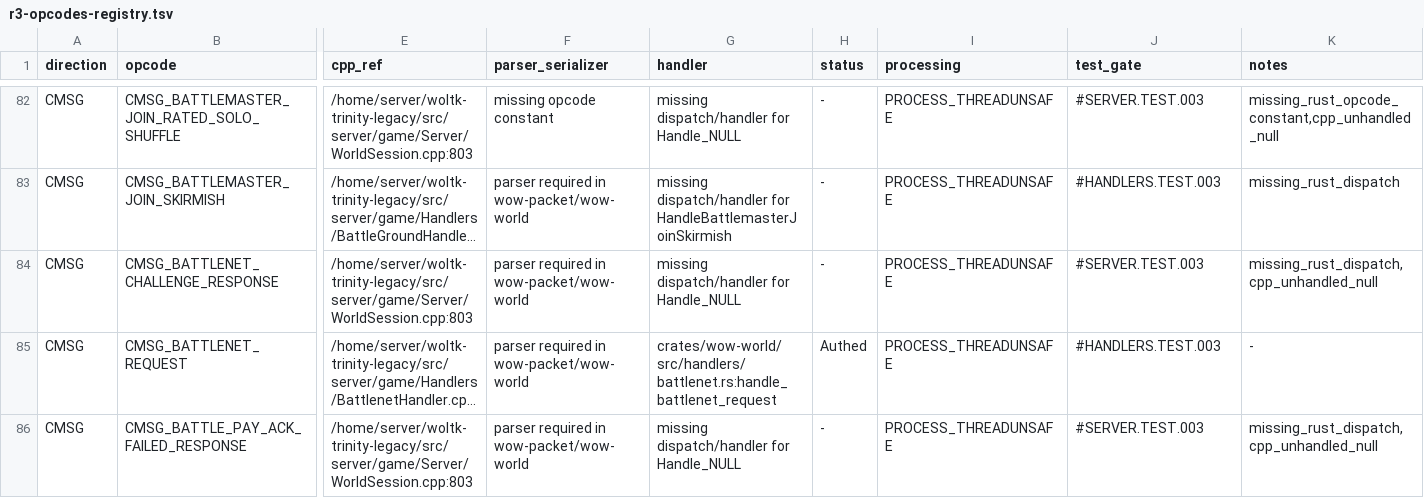
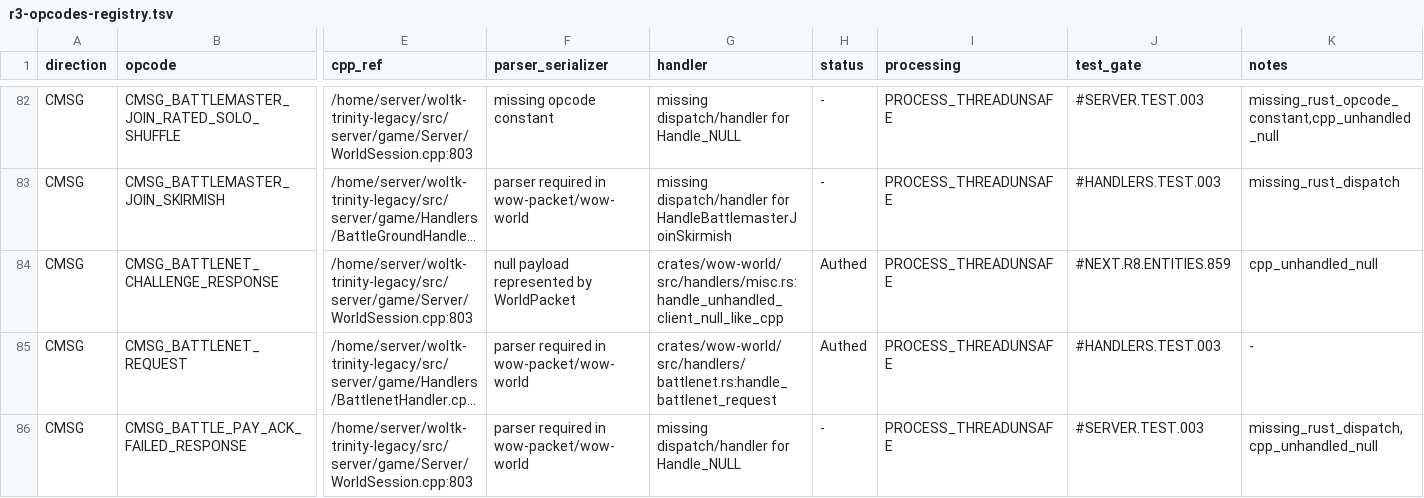
Before and after one commit to alseif0x/rustycore, a TSV file: docs/migration/inventory/r3-opcodes-registry.tsv, drawn as a sheet; only a part is shown, gaps mark what is left out; long unchanged cells end in …; the diff names each change by its address in the sheet, - before the commit and + after, or states it on an @@ line.

```diff
--- a/docs/migration/inventory/r3-opcodes-registry.tsv
+++ b/docs/migration/inventory/r3-opcodes-registry.tsv
-F84 (parser_serializer): parser required in wow-packet/wow-world
+F84 (parser_serializer): null payload represented by WorldPacket
-G84 (handler): missing dispatch/handler for Handle_NULL
+G84 (handler): crates/wow-world/src/handlers/misc.rs:handle_unhandled_client_null_like_cpp
-H84 (status): -
+H84 (status): Authed
-J84 (test_gate): #SERVER.TEST.003
+J84 (test_gate): #NEXT.R8.ENTITIES.859
-K84 (notes): missing_rust_dispatch,cpp_unhandled_null
+K84 (notes): cpp_unhandled_null
```
Also changed, not shown: docs/migration/inventory/cpp-client-handlers.tsv, 7 other files.
